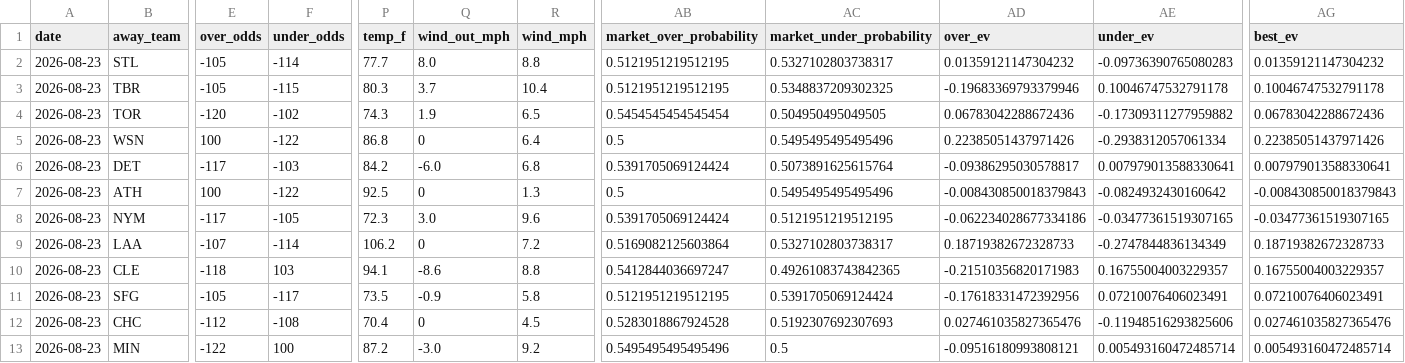
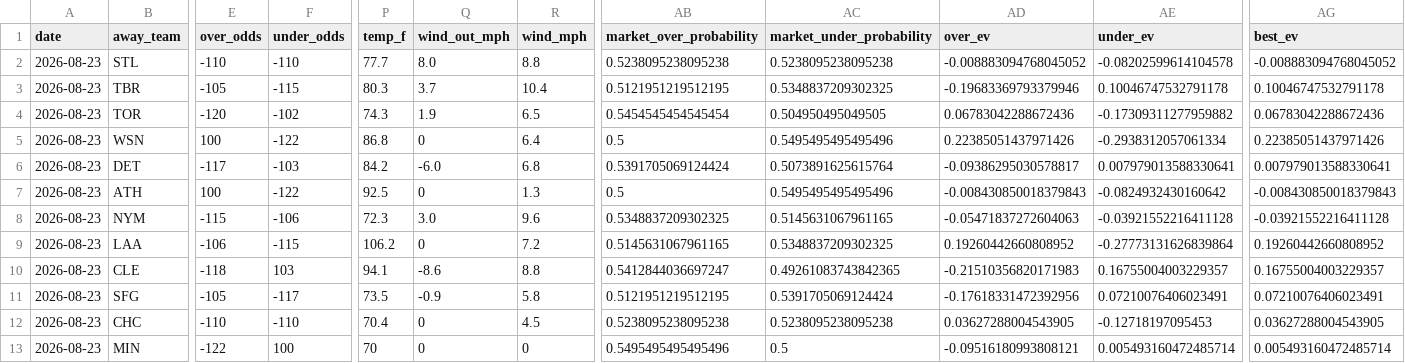
Before and after one commit to Jackstein0/atsrecipts-live-model, a CSV file: atsrecipts-upload-ready/data/processed/today_results.csv, drawn as a sheet; only a part is shown, gaps mark what is left out; the diff covers the shown part only; the diff names each change by its address in the sheet, - before the commit and + after, or states it on an @@ line.

```diff
--- a/atsrecipts-upload-ready/data/processed/today_results.csv
+++ b/atsrecipts-upload-ready/data/processed/today_results.csv
-E2 (over_odds): -105
+E2 (over_odds): -110
-F2 (under_odds): -114
+F2 (under_odds): -110
-AB2 (market_over_probability): 0.5121951219512195
+AB2 (market_over_probability): 0.5238095238095238
-AC2 (market_under_probability): 0.5327102803738317
+AC2 (market_under_probability): 0.5238095238095238
-AD2 (over_ev): 0.01359121147304232
+AD2 (over_ev): -0.008883094768045052
-AE2 (under_ev): -0.09736390765080283
+AE2 (under_ev): -0.08202599614104578
-AG2 (best_ev): 0.01359121147304232
+AG2 (best_ev): -0.008883094768045052
-E8 (over_odds): -117
+E8 (over_odds): -115
-F8 (under_odds): -105
+F8 (under_odds): -106
-AB8 (market_over_probability): 0.5391705069124424
+AB8 (market_over_probability): 0.5348837209302325
-AC8 (market_under_probability): 0.5121951219512195
+AC8 (market_under_probability): 0.5145631067961165
-AD8 (over_ev): -0.062234028677334186
+AD8 (over_ev): -0.05471837272604063
-AE8 (under_ev): -0.03477361519307165
+AE8 (under_ev): -0.03921552216411128
-AG8 (best_ev): -0.03477361519307165
+AG8 (best_ev): -0.03921552216411128
-E9 (over_odds): -107
+E9 (over_odds): -106
-F9 (under_odds): -114
+F9 (under_odds): -115
-AB9 (market_over_probability): 0.5169082125603864
+AB9 (market_over_probability): 0.5145631067961165
-AC9 (market_under_probability): 0.5327102803738317
+AC9 (market_under_probability): 0.5348837209302325
-AD9 (over_ev): 0.18719382672328733
+AD9 (over_ev): 0.19260442660808952
-AE9 (under_ev): -0.2747844836134349
+AE9 (under_ev): -0.27773131626839864
-AG9 (best_ev): 0.18719382672328733
+AG9 (best_ev): 0.19260442660808952
-E12 (over_odds): -112
+E12 (over_odds): -110
-F12 (under_odds): -108
+F12 (under_odds): -110
-AB12 (market_over_probability): 0.5283018867924528
+AB12 (market_over_probability): 0.5238095238095238
-AC12 (market_under_probability): 0.5192307692307693
+AC12 (market_under_probability): 0.5238095238095238
-AD12 (over_ev): 0.027461035827365476
+AD12 (over_ev): 0.03627288004543905
-AE12 (under_ev): -0.11948516293825606
+AE12 (under_ev): -0.12718197095453
-AG12 (best_ev): 0.027461035827365476
+AG12 (best_ev): 0.03627288004543905
-P13 (temp_f): 87.2
+P13 (temp_f): 70
-Q13 (wind_out_mph): -3.0
+Q13 (wind_out_mph): 0
-R13 (wind_mph): 9.2
+R13 (wind_mph): 0
```
Also changed, not shown: 20 edited cells elsewhere in this file, atsrecipts-upload-ready/data/processed/pick_tracker_model_b.csv, atsrecipts-upload-ready/data/processed/today_board.csv, 10 other files.
